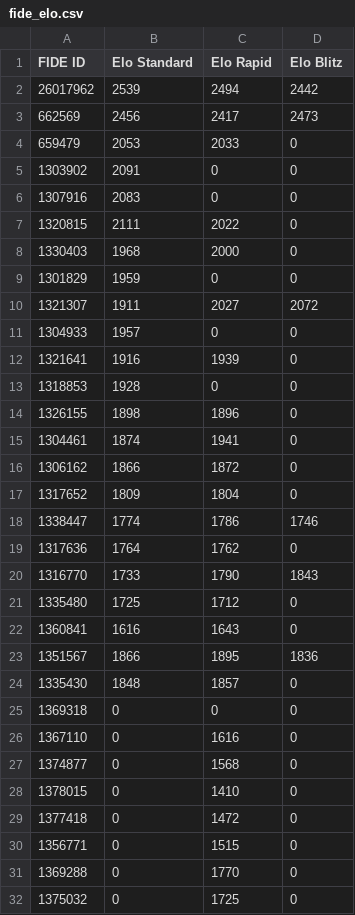
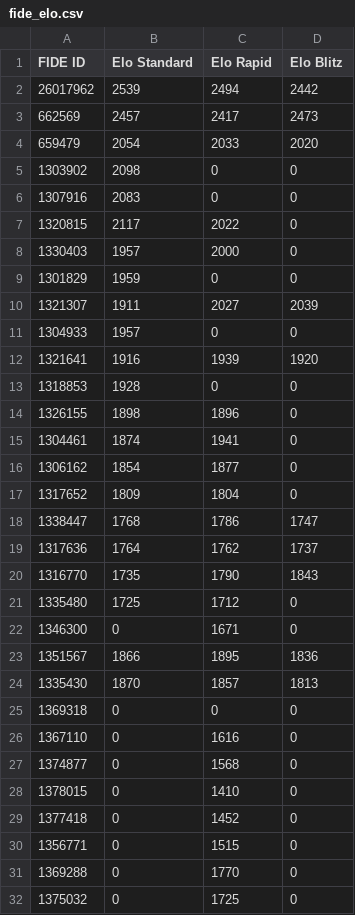
Before and after one commit to jijiduc/chess-club-sion, a CSV file: web-scrapper-fide/fide_elo.csv, drawn as a sheet; only a part is shown; the diff covers the shown part only.

```diff
--- a/web-scrapper-fide/fide_elo.csv
+++ b/web-scrapper-fide/fide_elo.csv
@@ -2,12 +2,12 @@ FIDE ID,Elo Standard,Elo Rapid,Elo Blitz
 26017962,2539,2494,2442
-662569,2456,2417,2473
-659479,2053,2033,0
-1303902,2091,0,0
+662569,2457,2417,2473
+659479,2054,2033,2020
+1303902,2098,0,0
 1307916,2083,0,0
-1320815,2111,2022,0
-1330403,1968,2000,0
+1320815,2117,2022,0
+1330403,1957,2000,0
 1301829,1959,0,0
-1321307,1911,2027,2072
+1321307,1911,2027,2039
 1304933,1957,0,0
-1321641,1916,1939,0
+1321641,1916,1939,1920
 1318853,1928,0,0
@@ -15,11 +15,11 @@ FIDE ID,Elo Standard,Elo Rapid,Elo Blitz
 1304461,1874,1941,0
-1306162,1866,1872,0
+1306162,1854,1877,0
 1317652,1809,1804,0
-1338447,1774,1786,1746
-1317636,1764,1762,0
-1316770,1733,1790,1843
+1338447,1768,1786,1747
+1317636,1764,1762,1737
+1316770,1735,1790,1843
 1335480,1725,1712,0
-1360841,1616,1643,0
+1346300,0,1671,0
 1351567,1866,1895,1836
-1335430,1848,1857,0
+1335430,1870,1857,1813
 1369318,0,0,0
@@ -28,3 +28,3 @@ FIDE ID,Elo Standard,Elo Rapid,Elo Blitz
 1378015,0,1410,0
-1377418,0,1472,0
+1377418,0,1452,0
 1356771,0,1515,0
```
Also changed, not shown: 1 edited cell elsewhere in this file, web-scrapper-fide/fide_history.csv, web-scrapper-fide/fide_ids.csv, 15 other files.
